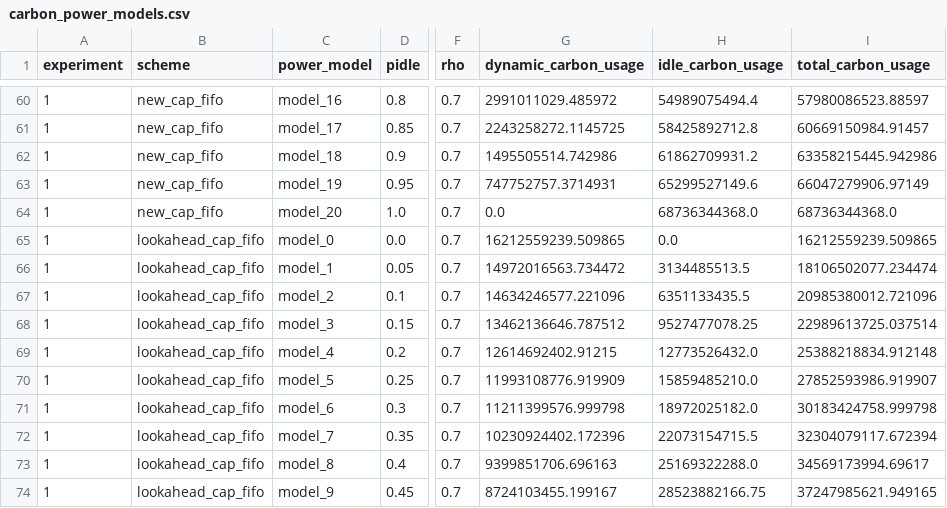
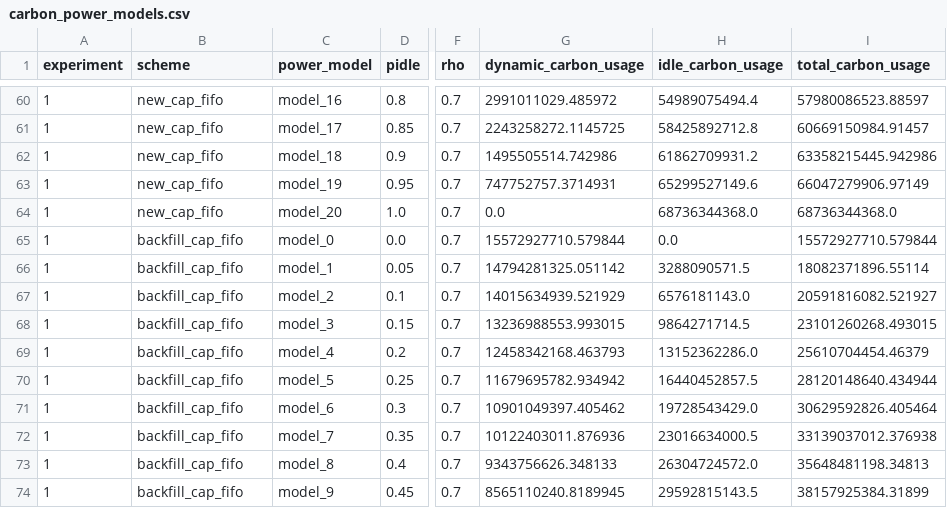
Before and after one commit to FKnoell/master_thesis, a CSV file: simulator/results/carbon_power_models.csv, drawn as a sheet; only a part is shown, gaps mark what is left out; the diff covers the shown part only; the diff names each change by its address in the sheet, - before the commit and + after, or states it on an @@ line.

Commit message:
feat: power-aware FIFO backfilling

```diff
--- a/simulator/results/carbon_power_models.csv
+++ b/simulator/results/carbon_power_models.csv
-B65:B74 (scheme): lookahead_cap_fifo
+B65:B74 (scheme): backfill_cap_fifo
-G65 (dynamic_carbon_usage): 16212559239.509865
+G65 (dynamic_carbon_usage): 15572927710.579844
-I65 (total_carbon_usage): 16212559239.509865
+I65 (total_carbon_usage): 15572927710.579844
-G66 (dynamic_carbon_usage): 14972016563.734472
+G66 (dynamic_carbon_usage): 14794281325.051142
-H66 (idle_carbon_usage): 3134485513.5
+H66 (idle_carbon_usage): 3288090571.5
-I66 (total_carbon_usage): 18106502077.234474
+I66 (total_carbon_usage): 18082371896.55114
-G67 (dynamic_carbon_usage): 14634246577.221096
+G67 (dynamic_carbon_usage): 14015634939.521929
-H67 (idle_carbon_usage): 6351133435.5
+H67 (idle_carbon_usage): 6576181143.0
-I67 (total_carbon_usage): 20985380012.721096
+I67 (total_carbon_usage): 20591816082.521927
-G68 (dynamic_carbon_usage): 13462136646.787512
+G68 (dynamic_carbon_usage): 13236988553.993015
-H68 (idle_carbon_usage): 9527477078.25
+H68 (idle_carbon_usage): 9864271714.5
-I68 (total_carbon_usage): 22989613725.037514
+I68 (total_carbon_usage): 23101260268.493015
-G69 (dynamic_carbon_usage): 12614692402.91215
+G69 (dynamic_carbon_usage): 12458342168.463793
-H69 (idle_carbon_usage): 12773526432.0
+H69 (idle_carbon_usage): 13152362286.0
-I69 (total_carbon_usage): 25388218834.912148
+I69 (total_carbon_usage): 25610704454.46379
-G70 (dynamic_carbon_usage): 11993108776.919909
+G70 (dynamic_carbon_usage): 11679695782.934942
-H70 (idle_carbon_usage): 15859485210.0
+H70 (idle_carbon_usage): 16440452857.5
-I70 (total_carbon_usage): 27852593986.919907
+I70 (total_carbon_usage): 28120148640.434944
-G71 (dynamic_carbon_usage): 11211399576.999798
+G71 (dynamic_carbon_usage): 10901049397.405462
-H71 (idle_carbon_usage): 18972025182.0
+H71 (idle_carbon_usage): 19728543429.0
-I71 (total_carbon_usage): 30183424758.999798
+I71 (total_carbon_usage): 30629592826.405464
-G72 (dynamic_carbon_usage): 10230924402.172396
+G72 (dynamic_carbon_usage): 10122403011.876936
-H72 (idle_carbon_usage): 22073154715.5
+H72 (idle_carbon_usage): 23016634000.5
-I72 (total_carbon_usage): 32304079117.672394
+I72 (total_carbon_usage): 33139037012.376938
-G73 (dynamic_carbon_usage): 9399851706.696163
+G73 (dynamic_carbon_usage): 9343756626.348133
-H73 (idle_carbon_usage): 25169322288.0
+H73 (idle_carbon_usage): 26304724572.0
-I73 (total_carbon_usage): 34569173994.69617
+I73 (total_carbon_usage): 35648481198.34813
-G74 (dynamic_carbon_usage): 8724103455.199167
+G74 (dynamic_carbon_usage): 8565110240.8189945
-H74 (idle_carbon_usage): 28523882166.75
+H74 (idle_carbon_usage): 29592815143.5
-I74 (total_carbon_usage): 37247985621.949165
+I74 (total_carbon_usage): 38157925384.31899
```
Also changed, not shown: 43 edited cells elsewhere in this file, 3 other files.
